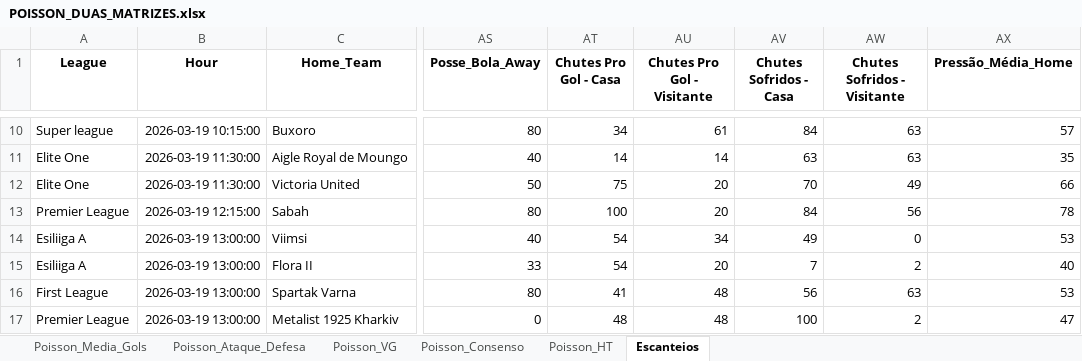
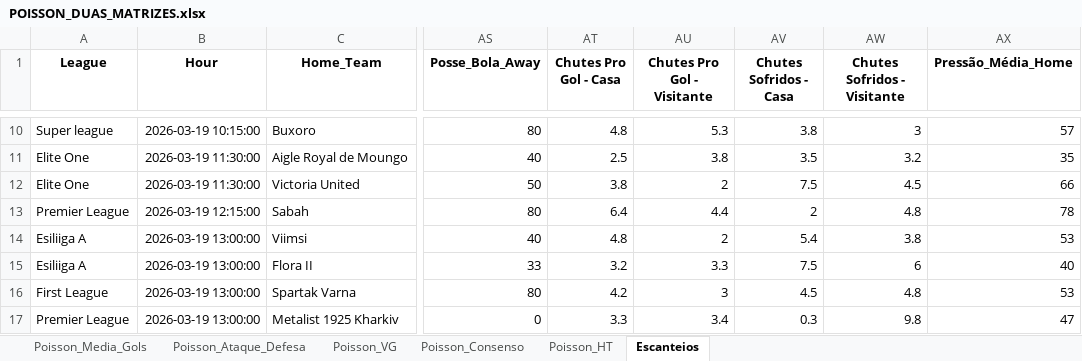
Before and after one commit to AndersonSS91-DEV/Skynet-V18, an Excel workbook: data/POISSON_DUAS_MATRIZES.xlsx, sheet Escanteios, drawn as a sheet; only a part is shown, gaps mark what is left out; values as stored, in another font and other column widths than the file's, no borders; the diff covers the shown part only; the diff names each change by its address in the sheet, - before the commit and + after, or states it on an @@ line.

```diff
--- a/data/POISSON_DUAS_MATRIZES.xlsx (sheet Escanteios)
+++ b/data/POISSON_DUAS_MATRIZES.xlsx (sheet Escanteios)
-AT10 (Chutes Pro Gol - Casa): 34
+AT10 (Chutes Pro Gol - Casa): 4.8
-AU10 (Chutes Pro Gol - Visitante): 61
+AU10 (Chutes Pro Gol - Visitante): 5.3
-AV10 (Chutes Sofridos - Casa): 84
+AV10 (Chutes Sofridos - Casa): 3.8
-AW10 (Chutes Sofridos - Visitante): 63
+AW10 (Chutes Sofridos - Visitante): 3
-AT11 (Chutes Pro Gol - Casa): 14
+AT11 (Chutes Pro Gol - Casa): 2.5
-AU11 (Chutes Pro Gol - Visitante): 14
+AU11 (Chutes Pro Gol - Visitante): 3.8
-AV11 (Chutes Sofridos - Casa): 63
+AV11 (Chutes Sofridos - Casa): 3.5
-AW11 (Chutes Sofridos - Visitante): 63
+AW11 (Chutes Sofridos - Visitante): 3.2
-AT12 (Chutes Pro Gol - Casa): 75
+AT12 (Chutes Pro Gol - Casa): 3.8
-AU12 (Chutes Pro Gol - Visitante): 20
+AU12 (Chutes Pro Gol - Visitante): 2
-AV12 (Chutes Sofridos - Casa): 70
+AV12 (Chutes Sofridos - Casa): 7.5
-AW12 (Chutes Sofridos - Visitante): 49
+AW12 (Chutes Sofridos - Visitante): 4.5
-AT13 (Chutes Pro Gol - Casa): 100
+AT13 (Chutes Pro Gol - Casa): 6.4
-AU13 (Chutes Pro Gol - Visitante): 20
+AU13 (Chutes Pro Gol - Visitante): 4.4
-AV13 (Chutes Sofridos - Casa): 84
+AV13 (Chutes Sofridos - Casa): 2
-AW13 (Chutes Sofridos - Visitante): 56
+AW13 (Chutes Sofridos - Visitante): 4.8
-AT14 (Chutes Pro Gol - Casa): 54
+AT14 (Chutes Pro Gol - Casa): 4.8
-AU14 (Chutes Pro Gol - Visitante): 34
+AU14 (Chutes Pro Gol - Visitante): 2
-AV14 (Chutes Sofridos - Casa): 49
+AV14 (Chutes Sofridos - Casa): 5.4
-AW14 (Chutes Sofridos - Visitante): 0
+AW14 (Chutes Sofridos - Visitante): 3.8
-AT15 (Chutes Pro Gol - Casa): 54
+AT15 (Chutes Pro Gol - Casa): 3.2
-AU15 (Chutes Pro Gol - Visitante): 20
+AU15 (Chutes Pro Gol - Visitante): 3.3
-AV15 (Chutes Sofridos - Casa): 7
+AV15 (Chutes Sofridos - Casa): 7.5
-AW15 (Chutes Sofridos - Visitante): 2
+AW15 (Chutes Sofridos - Visitante): 6
-AT16 (Chutes Pro Gol - Casa): 41
+AT16 (Chutes Pro Gol - Casa): 4.2
-AU16 (Chutes Pro Gol - Visitante): 48
+AU16 (Chutes Pro Gol - Visitante): 3
-AV16 (Chutes Sofridos - Casa): 56
+AV16 (Chutes Sofridos - Casa): 4.5
-AW16 (Chutes Sofridos - Visitante): 63
+AW16 (Chutes Sofridos - Visitante): 4.8
-AT17 (Chutes Pro Gol - Casa): 48
+AT17 (Chutes Pro Gol - Casa): 3.3
-AU17 (Chutes Pro Gol - Visitante): 48
+AU17 (Chutes Pro Gol - Visitante): 3.4
-AV17 (Chutes Sofridos - Casa): 100
+AV17 (Chutes Sofridos - Casa): 0.3
-AW17 (Chutes Sofridos - Visitante): 2
+AW17 (Chutes Sofridos - Visitante): 9.8
```
Also changed, not shown: 212 edited cells elsewhere in this sheet.
